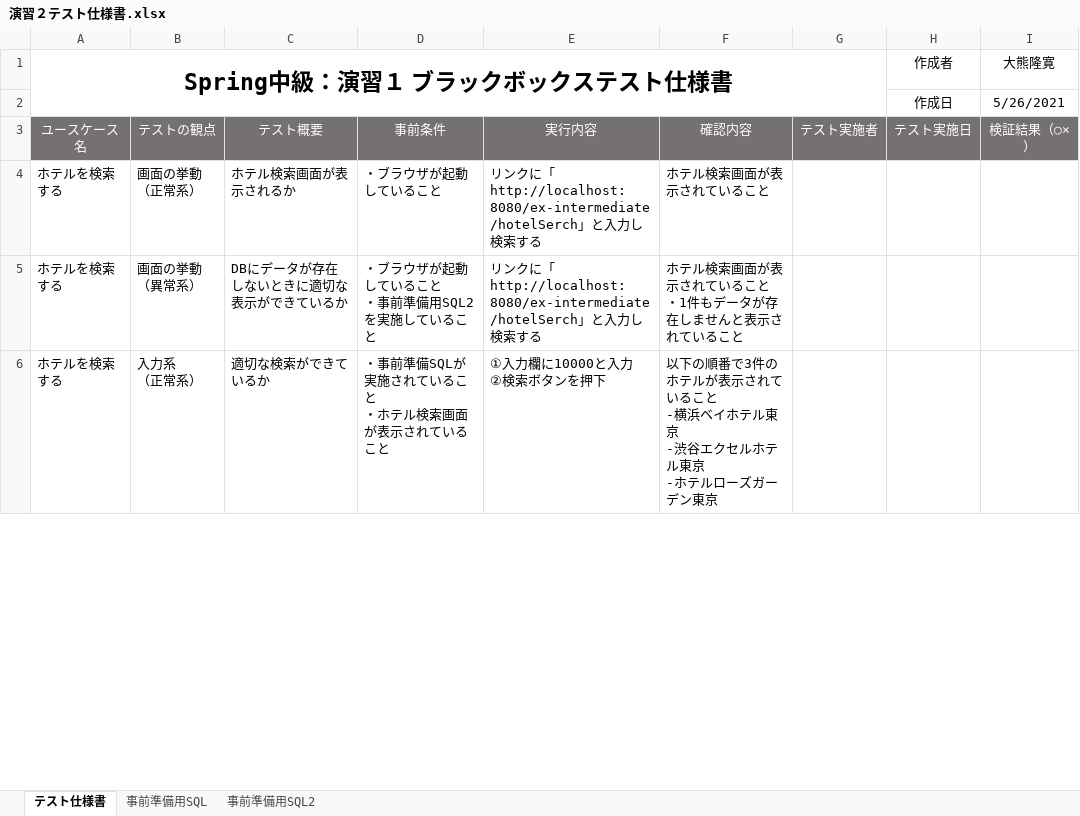
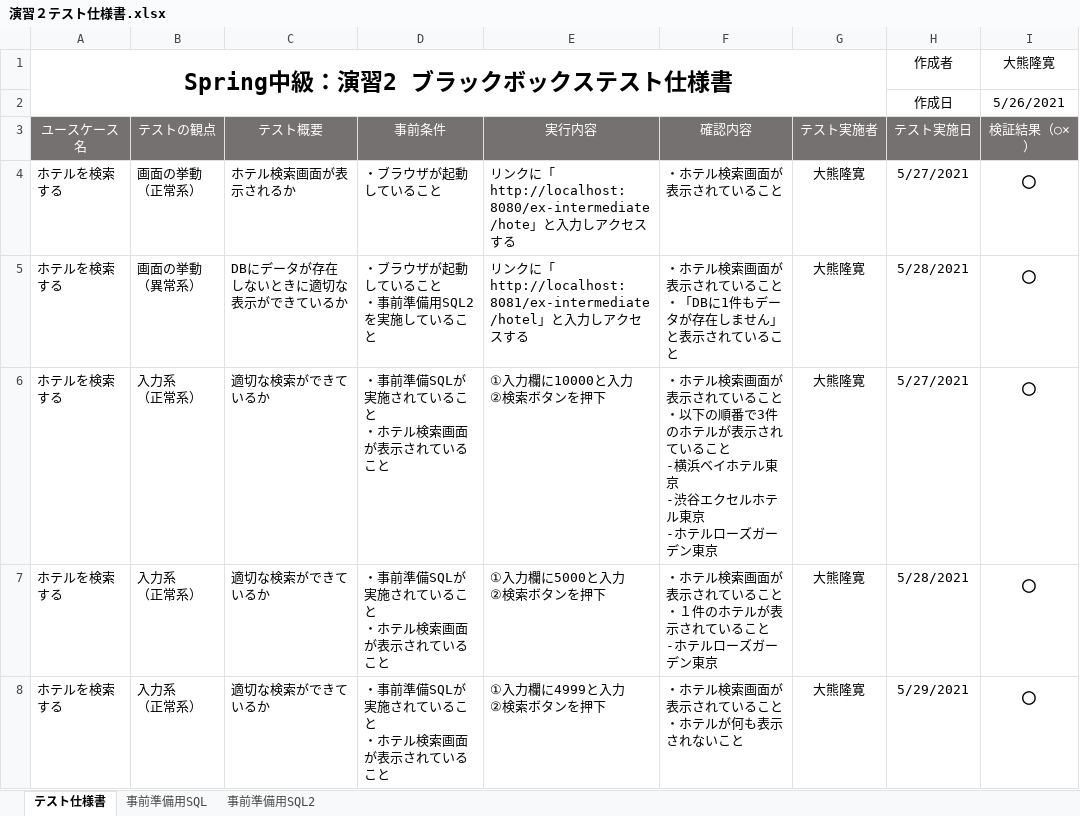
Before and after one commit to rks-ookuma/ex-intermediate, an Excel workbook: Document/演習２テスト仕様書.xlsx, sheet テスト仕様書, drawn as a sheet; only a part is shown; values as stored, in another font and other column widths than the file's, no borders; ↵ is a line break in a cell; the diff covers the shown part only; the diff names each change by its address in the sheet, - before the commit and + after, or states it on an @@ line.

```diff
--- a/Document/演習２テスト仕様書.xlsx (sheet テスト仕様書)
+++ b/Document/演習２テスト仕様書.xlsx (sheet テスト仕様書)
-A1 (ユースケース名): Spring中級：演習１ ブラックボックステスト仕様書
+A1 (ユースケース名): Spring中級：演習2 ブラックボックステスト仕様書
-E4 (実行内容): …に「http://localhost:8080/ex-intermediate/hotelSerch」と入力し検索する
+E4 (実行内容): …に「http://localhost:8080/ex-intermediate/hote」と入力しアクセスする
-F4 (確認内容): ホテル検索画面が表示されていること
+F4 (確認内容): ・ホテル検索画面が表示されていること
-G4:G6 (テスト実施者): (empty)
+G4:G6 (テスト実施者): 大熊隆寛
-H4 (テスト実施日): (empty)
+H4 (テスト実施日): 5/27/2021
-I4:I6 (検証結果（○×）): (empty)
+I4:I6 (検証結果（○×）): ○
-E5 (実行内容): …に「http://localhost:8080/ex-intermediate/hotelSerch」と入力し検索する
+E5 (実行内容): …に「http://localhost:8081/ex-intermediate/hotel」と入力しアクセスする
-F5 (確認内容): ホテル検索画面が表示されていること ↵ ・1件もデータが存在しませんと表示されていること
+F5 (確認内容): ・ホテル検索画面が表示されていること ↵ ・「DBに1件もデータが存在しません」と表示されていること
-H5 (テスト実施日): (empty)
+H5 (テスト実施日): 5/28/2021
-F6 (確認内容): 以下の順…
+F6 (確認内容): ・ホテル検索画面が表示されていること ↵ ・以下の順…
-H6 (テスト実施日): (empty)
+H6 (テスト実施日): 5/27/2021
+row 7: ホテルを検索する | 入力系 ↵ （正常系） | 適切な検索ができているか | ・事前準備SQLが実施されていること ↵ ・ホテル検索画面が表示されていること | ①入力欄に5000と入力 ↵ ②検索ボタンを押下 | ・ホテル検索画面が表示されていること ↵ ・１件のホテルが表示されていること ↵ -ホテルローズガーデン東京 | 大熊隆寛 | 5/28/2021 | ○
+row 8: ホテルを検索する | 入力系 ↵ （正常系） | 適切な検索ができているか | ・事前準備SQLが実施されていること ↵ ・ホテル検索画面が表示されていること | ①入力欄に4999と入力 ↵ ②検索ボタンを押下 | ・ホテル検索画面が表示されていること ↵ ・ホテルが何も表示されないこと | 大熊隆寛 | 5/29/2021 | ○
```
Also changed, not shown: 2 added rows and 13 edited cells elsewhere in this sheet, 13 other files.
